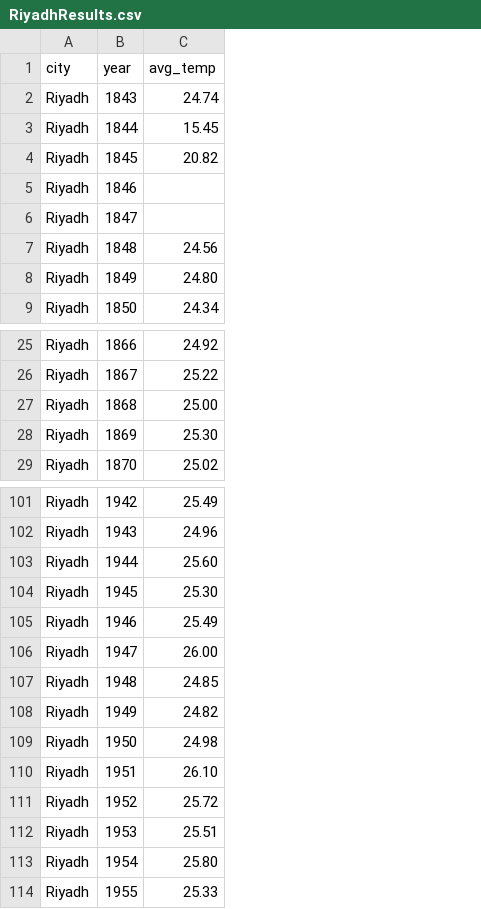
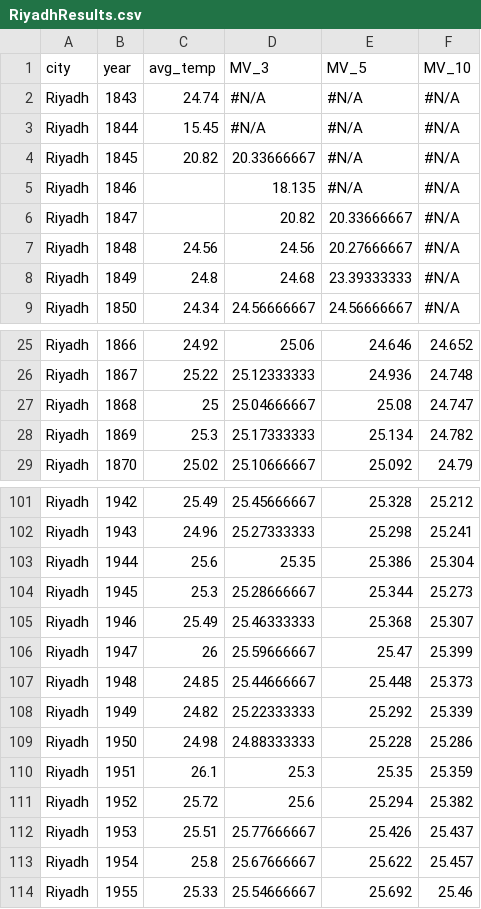
Before and after one commit to Berse/WeatherTrendsProject, a CSV file: RiyadhResults.csv, drawn as a sheet; only a part is shown, gaps mark what is left out; the diff covers the shown part only; the diff names each change by its address in the sheet, - before the commit and + after, or states it on an @@ line.

```diff
--- a/RiyadhResults.csv
+++ b/RiyadhResults.csv
+column D (MV_3), rows 2-9: #N/A | #N/A | 20.33666667 | 18.135 | 20.82 | 24.56 | 24.68 | 24.56666667; rows 25-29: 25.06 | 25.12333333 | 25.04666667 | 25.17333333 | 25.10666667; rows 101-114: 25.45666667 | 25.27333333 | 25.35 | 25.28666667 | 25.46333333 | 25.59666667 | 25.44666667 | 25.22333333 | 24.88333333 | 25.3 | 25.6 | 25.77666667 | 25.67666667 | 25.54666667
+column E (MV_5), rows 2-9: #N/A | #N/A | #N/A | #N/A | 20.33666667 | 20.27666667 | 23.39333333 | 24.56666667; rows 25-29: 24.646 | 24.936 | 25.08 | 25.134 | 25.092; rows 101-114: 25.328 | 25.298 | 25.386 | 25.344 | 25.368 | 25.47 | 25.448 | 25.292 | 25.228 | 25.35 | 25.294 | 25.426 | 25.622 | 25.692
+column F (MV_10), rows 2-9: all #N/A; rows 25-29: 24.652 | 24.748 | 24.747 | 24.782 | 24.79; rows 101-114: 25.212 | 25.241 | 25.304 | 25.273 | 25.307 | 25.399 | 25.373 | 25.339 | 25.286 | 25.359 | 25.382 | 25.437 | 25.457 | 25.46
-C8 (avg_temp): 24.80
+C8 (avg_temp): 24.8
-C27 (avg_temp): 25.00
+C27 (avg_temp): 25
-C28 (avg_temp): 25.30
+C28 (avg_temp): 25.3
-C103 (avg_temp): 25.60
+C103 (avg_temp): 25.6
-C104 (avg_temp): 25.30
+C104 (avg_temp): 25.3
-C106 (avg_temp): 26.00
+C106 (avg_temp): 26
-C110 (avg_temp): 26.10
+C110 (avg_temp): 26.1
-C113 (avg_temp): 25.80
+C113 (avg_temp): 25.8
```
Also changed, not shown: 12 edited cells elsewhere in this file, GlobalResults.csv.
